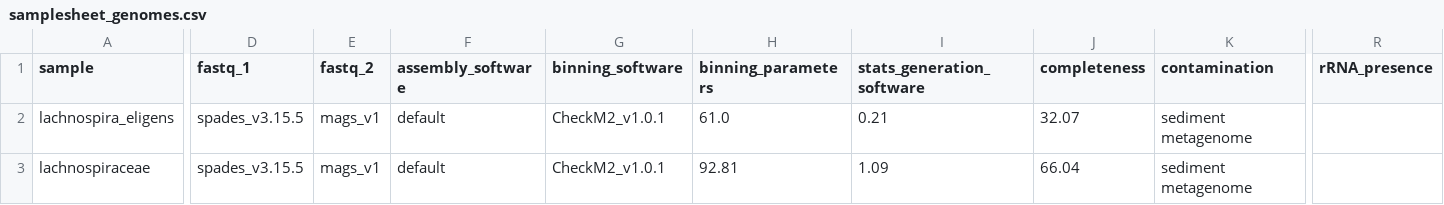
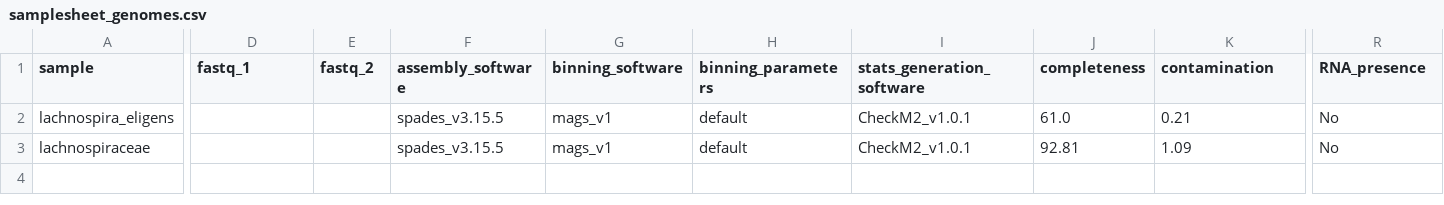
Before and after one commit to nf-core/seqsubmit, a CSV file: assets/samplesheet_genomes.csv, drawn as a sheet; only a part is shown, gaps mark what is left out; the diff covers the shown part only; the diff names each change by its address in the sheet, - before the commit and + after, or states it on an @@ line.

```diff
--- a/assets/samplesheet_genomes.csv
+++ b/assets/samplesheet_genomes.csv
-R1: rRNA_presence
+R1: RNA_presence
-D2:D3 (fastq_1): spades_v3.15.5
+D2:D3 (fastq_1): (empty)
-E2:E3 (fastq_2): mags_v1
+E2:E3 (fastq_2): (empty)
-F2:F3 (assembly_software): default
+F2:F3 (assembly_software): spades_v3.15.5
-G2:G3 (binning_software): CheckM2_v1.0.1
+G2:G3 (binning_software): mags_v1
-H2 (binning_parameters): 61.0
+H2 (binning_parameters): default
-I2 (stats_generation_software): 0.21
+I2 (stats_generation_software): CheckM2_v1.0.1
-J2 (completeness): 32.07
+J2 (completeness): 61.0
-K2 (contamination): sediment metagenome
+K2 (contamination): 0.21
-R2:R3 (RNA_presence): (empty)
+R2:R3 (RNA_presence): No
-H3 (binning_parameters): 92.81
+H3 (binning_parameters): default
-I3 (stats_generation_software): 1.09
+I3 (stats_generation_software): CheckM2_v1.0.1
-J3 (completeness): 66.04
+J3 (completeness): 92.81
-K3 (contamination): sediment metagenome
+K3 (contamination): 1.09
```
Also changed, not shown: 14 edited cells elsewhere in this file, 7 other files.
